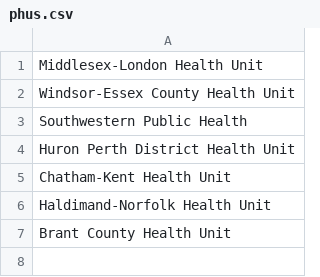
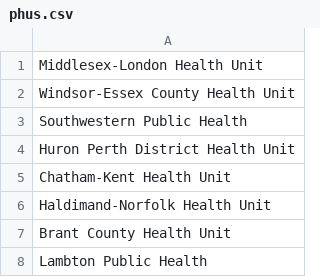
Before and after one commit to davidchampredon/SWO-Re, a CSV file: phus.csv, drawn as a sheet.

Commit message:
Update phus.csv

```diff
--- a/phus.csv
+++ b/phus.csv
@@ -7 +7,2 @@ Haldimand-Norfolk Health Unit
 Brant County Health Unit
+Lambton Public Health
```
